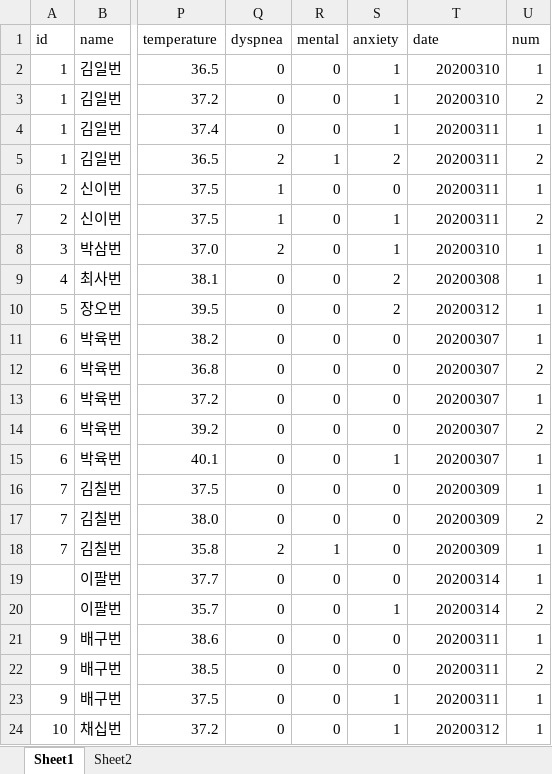
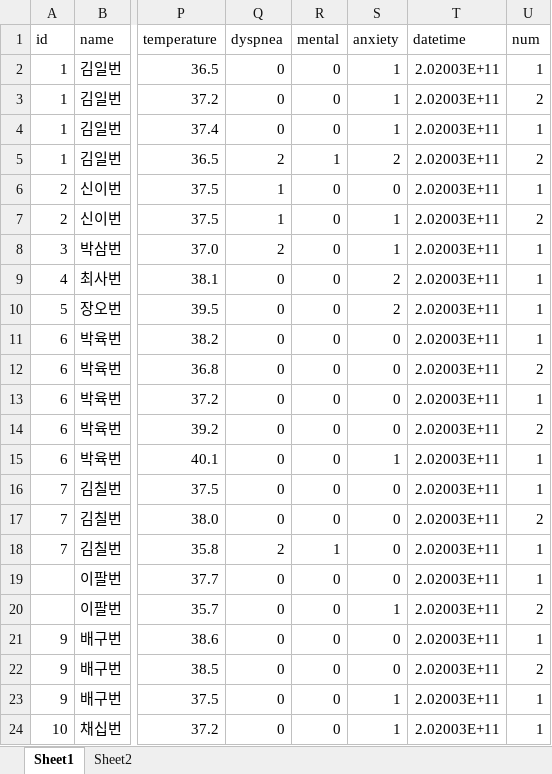
Before and after one commit to shinykorea/corona-triage, an Excel workbook: Example_update.xlsx, sheet Sheet1, drawn as a sheet; only a part is shown, gaps mark what is left out; values as stored, in another font and other column widths than the file's, no borders; the diff names each change by its address in the sheet, - before the commit and + after, or states it on an @@ line.

```diff
--- a/Example_update.xlsx (sheet Sheet1)
+++ b/Example_update.xlsx (sheet Sheet1)
-T1: date
+T1: datetime
-T2:T3 (datetime): 20200310
+T2:T3 (datetime): 2.02003E+11
-T4:T7 (datetime): 20200311
+T4:T7 (datetime): 2.02003E+11
-T8 (datetime): 20200310
+T8 (datetime): 2.02003E+11
-T9 (datetime): 20200308
+T9 (datetime): 2.02003E+11
-T10 (datetime): 20200312
+T10 (datetime): 2.02003E+11
-T11:T15 (datetime): 20200307
+T11:T15 (datetime): 2.02003E+11
-T16:T18 (datetime): 20200309
+T16:T18 (datetime): 2.02003E+11
-T19:T20 (datetime): 20200314
+T19:T20 (datetime): 2.02003E+11
-T21:T23 (datetime): 20200311
+T21:T23 (datetime): 2.02003E+11
-T24 (datetime): 20200312
+T24 (datetime): 2.02003E+11
```
Also changed, not shown: 1 other file.
